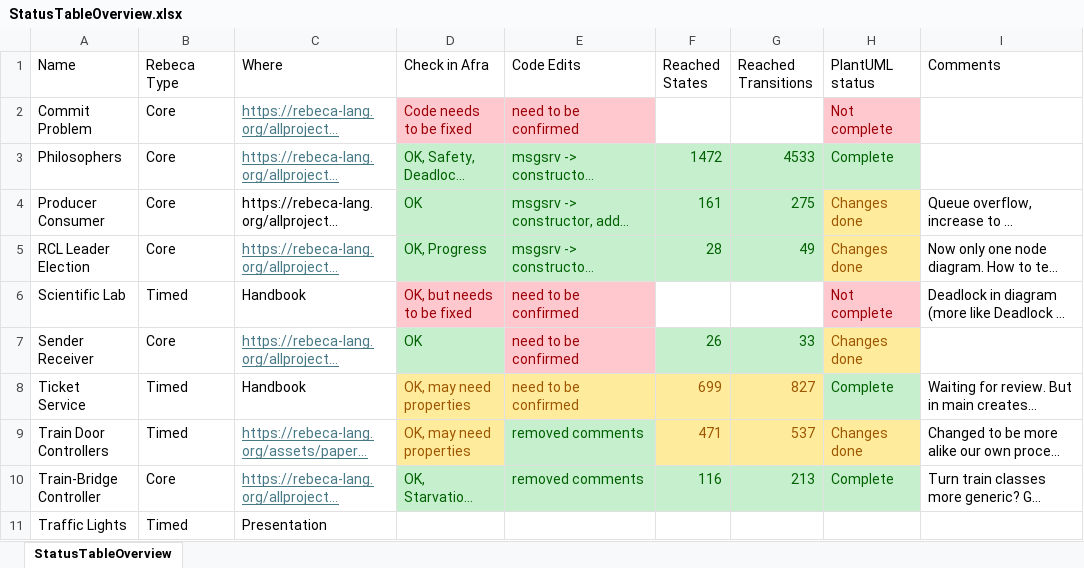
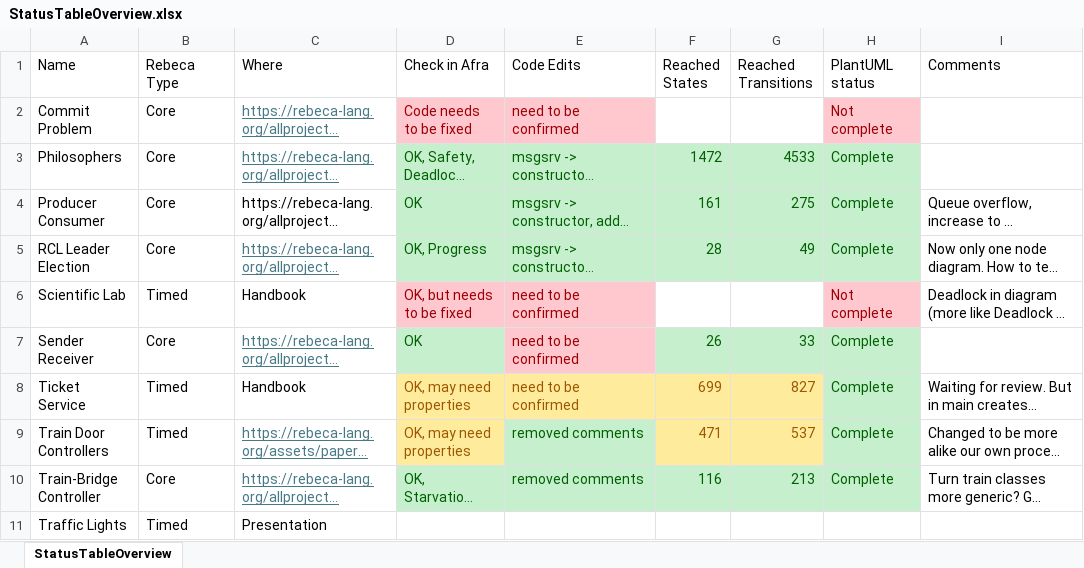
Before and after one commit to gnowin/UML-To-Rebecca-Dataset, an Excel workbook: ModelTranslations/StatusTableOverview.xlsx, sheet StatusTableOverview, drawn as a sheet; long unchanged cells end in …; values as stored, in another font and other column widths than the file's, no borders; table styles not drawn; the diff names each change by its address in the sheet, - before the commit and + after, or states it on an @@ line.

```diff
--- a/ModelTranslations/StatusTableOverview.xlsx (sheet StatusTableOverview)
+++ b/ModelTranslations/StatusTableOverview.xlsx (sheet StatusTableOverview)
-H4:H5 (PlantUML status): Changes done
+H4:H5 (PlantUML status): Complete
@@ H4:H5 fill: #FFEB9C → #C6EFCE, text colour: #9C5700 → #006100 @@
-H7 (PlantUML status): Changes done
+H7 (PlantUML status): Complete
@@ H7 fill: #FFEB9C → #C6EFCE, text colour: #9C5700 → #006100 @@
-H9 (PlantUML status): Changes done
+H9 (PlantUML status): Complete
@@ H9 fill: #FFEB9C → #C6EFCE, text colour: #9C5700 → #006100 @@
```
Also changed, not shown: 4 other files.
